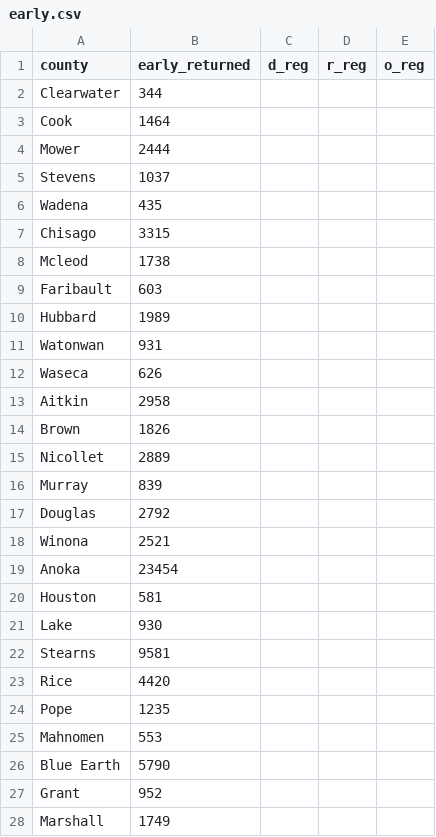
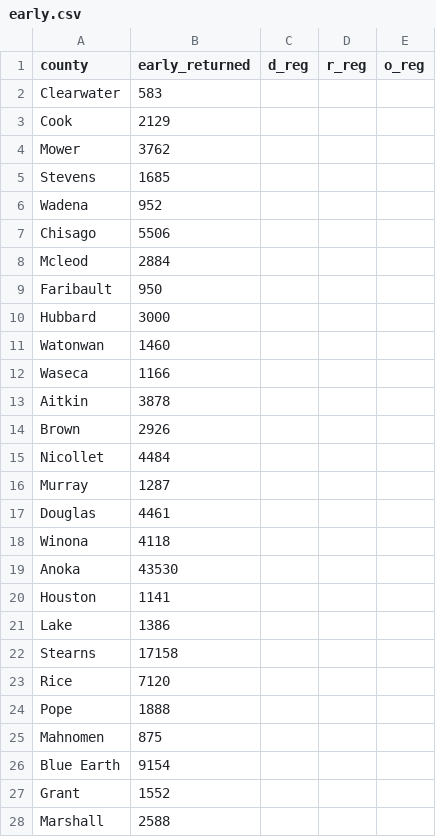
Before and after one commit to danbaer0413-cpu/election-needle, a CSV file: data/MN/governor/early.csv, drawn as a sheet; only a part is shown; the diff covers the shown part only.

```diff
--- a/data/MN/governor/early.csv
+++ b/data/MN/governor/early.csv
@@ -1,28 +1,28 @@
 county,early_returned,d_reg,r_reg,o_reg
-Clearwater,344,,,
-Cook,1464,,,
-Mower,2444,,,
-Stevens,1037,,,
-Wadena,435,,,
-Chisago,3315,,,
-Mcleod,1738,,,
-Faribault,603,,,
-Hubbard,1989,,,
-Watonwan,931,,,
-Waseca,626,,,
-Aitkin,2958,,,
-Brown,1826,,,
-Nicollet,2889,,,
-Murray,839,,,
-Douglas,2792,,,
-Winona,2521,,,
-Anoka,23454,,,
-Houston,581,,,
-Lake,930,,,
-Stearns,9581,,,
-Rice,4420,,,
-Pope,1235,,,
-Mahnomen,553,,,
-Blue Earth,5790,,,
-Grant,952,,,
-Marshall,1749,,,
+Clearwater,583,,,
+Cook,2129,,,
+Mower,3762,,,
+Stevens,1685,,,
+Wadena,952,,,
+Chisago,5506,,,
+Mcleod,2884,,,
+Faribault,950,,,
+Hubbard,3000,,,
+Watonwan,1460,,,
+Waseca,1166,,,
+Aitkin,3878,,,
+Brown,2926,,,
+Nicollet,4484,,,
+Murray,1287,,,
+Douglas,4461,,,
+Winona,4118,,,
+Anoka,43530,,,
+Houston,1141,,,
+Lake,1386,,,
+Stearns,17158,,,
+Rice,7120,,,
+Pope,1888,,,
+Mahnomen,875,,,
+Blue Earth,9154,,,
+Grant,1552,,,
+Marshall,2588,,,
```
Also changed, not shown: 60 edited cells elsewhere in this file, data/MN/u-s-senate/early.csv, data/civic_early_log.csv, 36 other files.
